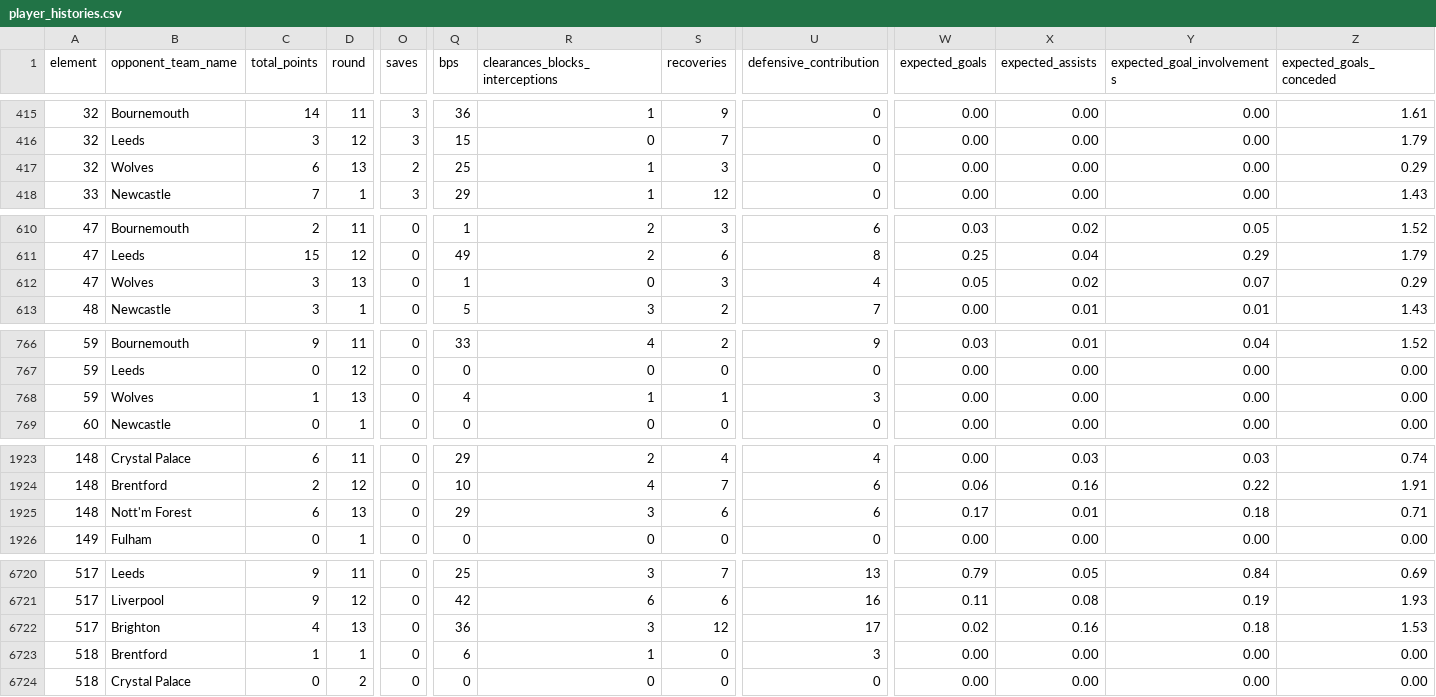
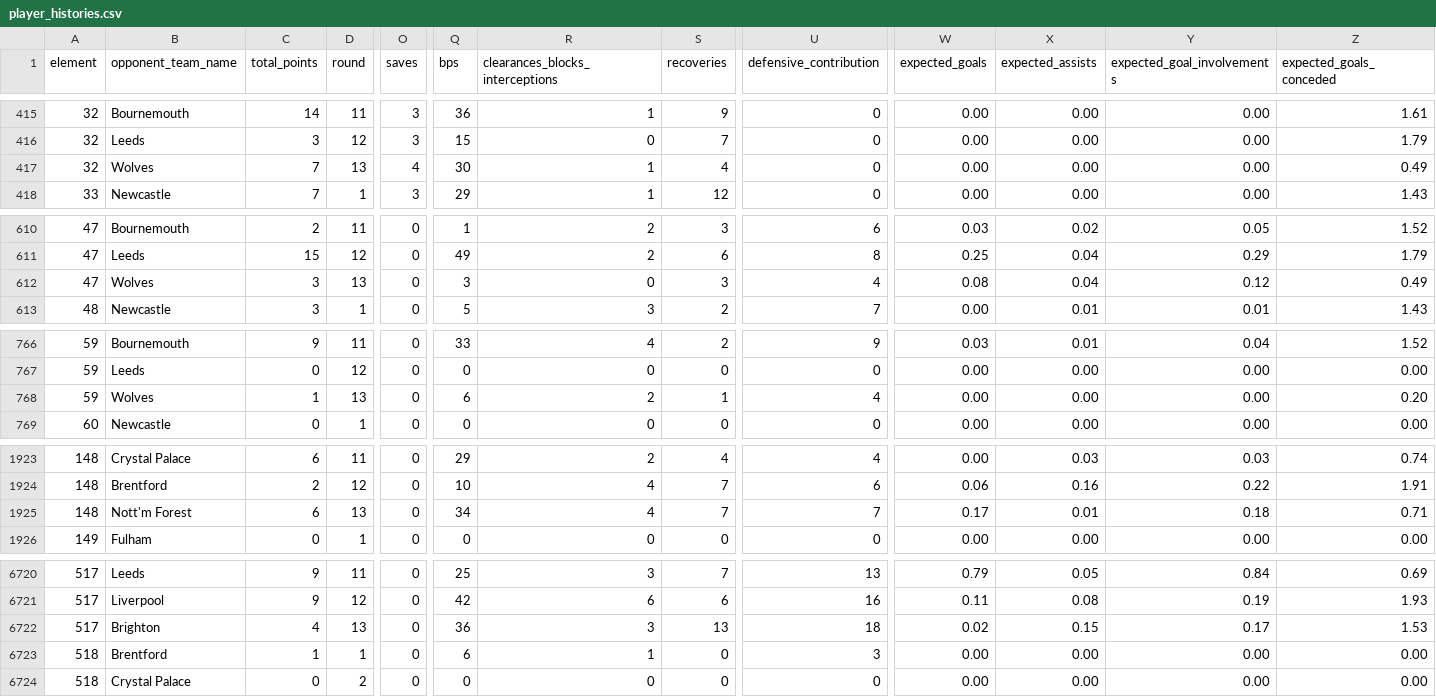
Before and after one commit to jbradshawcode/fpl-tool, a CSV file: data/player_histories.csv, drawn as a sheet; only a part is shown, gaps mark what is left out; the diff covers the shown part only; the diff names each change by its address in the sheet, - before the commit and + after, or states it on an @@ line.

```diff
--- a/data/player_histories.csv
+++ b/data/player_histories.csv
-C417 (total_points): 6
+C417 (total_points): 7
-O417 (saves): 2
+O417 (saves): 4
-Q417 (bps): 25
+Q417 (bps): 30
-S417 (recoveries): 3
+S417 (recoveries): 4
-Z417 (expected_goals_conceded): 0.29
+Z417 (expected_goals_conceded): 0.49
-Q612 (bps): 1
+Q612 (bps): 3
-W612 (expected_goals): 0.05
+W612 (expected_goals): 0.08
-X612 (expected_assists): 0.02
+X612 (expected_assists): 0.04
-Y612 (expected_goal_involvements): 0.07
+Y612 (expected_goal_involvements): 0.12
-Z612 (expected_goals_conceded): 0.29
+Z612 (expected_goals_conceded): 0.49
-Q768 (bps): 4
+Q768 (bps): 6
-R768 (clearances_blocks_interceptions): 1
+R768 (clearances_blocks_interceptions): 2
-U768 (defensive_contribution): 3
+U768 (defensive_contribution): 4
-Z768 (expected_goals_conceded): 0.00
+Z768 (expected_goals_conceded): 0.20
-Q1925 (bps): 29
+Q1925 (bps): 34
-R1925 (clearances_blocks_interceptions): 3
+R1925 (clearances_blocks_interceptions): 4
-S1925 (recoveries): 6
+S1925 (recoveries): 7
-U1925 (defensive_contribution): 6
+U1925 (defensive_contribution): 7
-S6722 (recoveries): 12
+S6722 (recoveries): 13
-U6722 (defensive_contribution): 17
+U6722 (defensive_contribution): 18
-X6722 (expected_assists): 0.16
+X6722 (expected_assists): 0.15
-Y6722 (expected_goal_involvements): 0.18
+Y6722 (expected_goal_involvements): 0.17
```
Also changed, not shown: 68 edited cells elsewhere in this file, data/players_data.csv, 2 other files.
